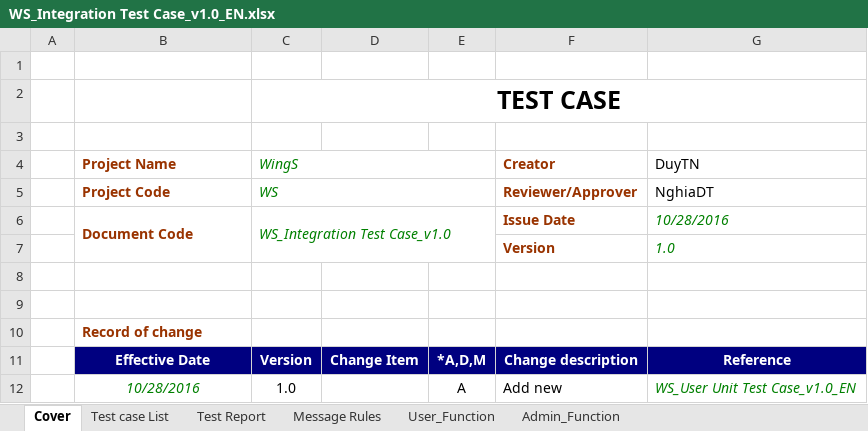
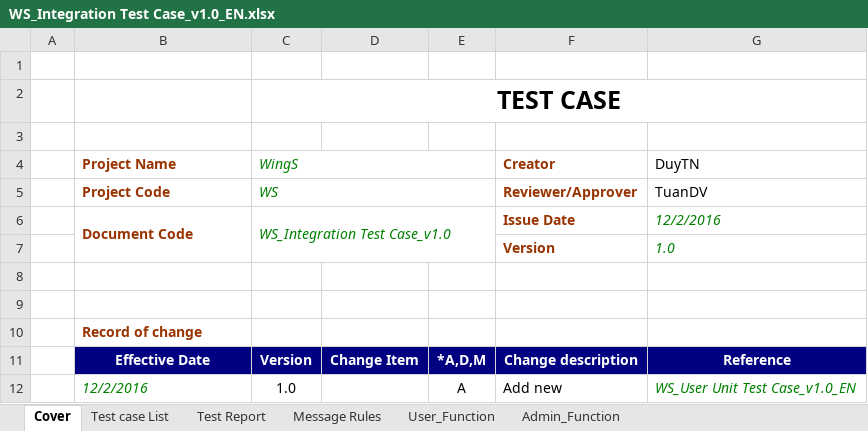
Before and after one commit to sangnvus/201609JS01, an Excel workbook: WIP/Documents/Report 3/WS_Integration Test Case_v1.0_EN.xlsx, sheet Cover, drawn as a sheet; values as stored, in another font and other column widths than the file's, no borders; charts and pictures not drawn; the diff names each change by its address in the sheet, - before the commit and + after, or states it on an @@ line.

```diff
--- a/WIP/Documents/Report 3/WS_Integration Test Case_v1.0_EN.xlsx (sheet Cover)
+++ b/WIP/Documents/Report 3/WS_Integration Test Case_v1.0_EN.xlsx (sheet Cover)
-G5 (DuyTN): NghiaDT
+G5 (DuyTN): TuanDV
-G6 (DuyTN): 10/28/2016
+G6 (DuyTN): 12/2/2016
-B12 (Project Name): 10/28/2016
+B12 (Project Name): 12/2/2016
-B12 alignment: center
+B12 alignment: left
```
Also changed, not shown: sheet Admin_Function, sheet User_Function, sheet Test Report, 6 other files.
